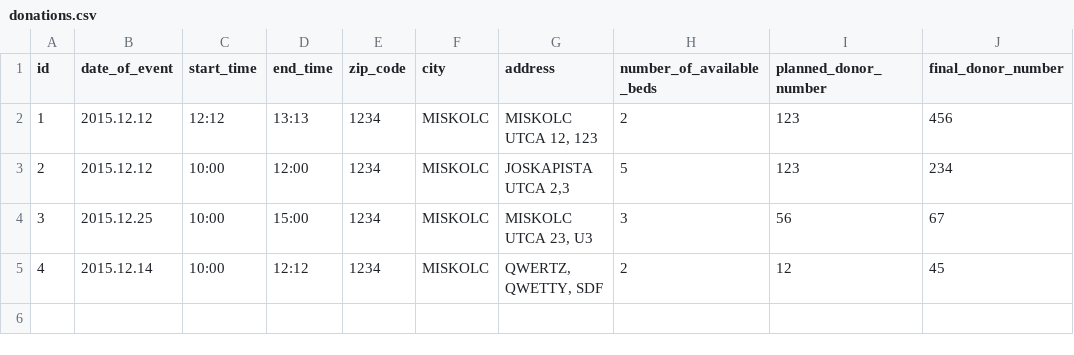
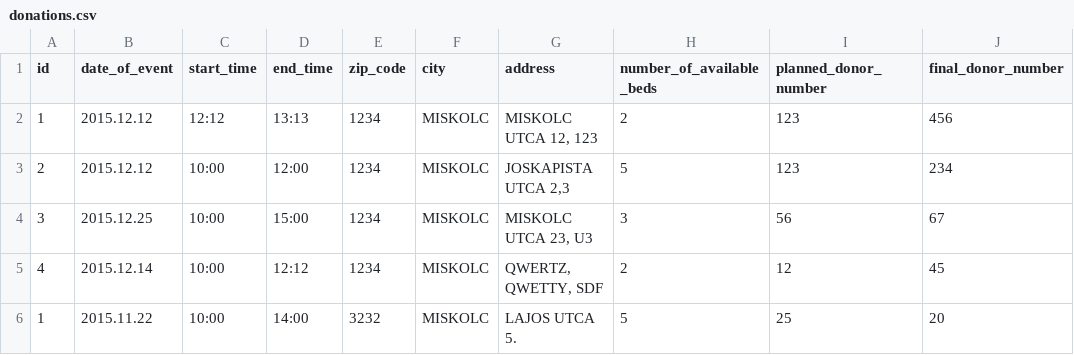
Before and after one commit to AndrasKesik/Python_BloodDonorRegistration, a CSV file: Data/donations.csv, drawn as a sheet.

```diff
--- a/Data/donations.csv
+++ b/Data/donations.csv
@@ -5 +5,2 @@ id,date_of_event,start_time,end_time,zip_code,city,address,number_of_available_b
 4,2015.12.14,10:00,12:12,1234,MISKOLC,"QWERTZ, QWETTY, SDF",2,12,45
+1,2015.11.22,10:00,14:00,3232,MISKOLC,LAJOS UTCA 5.,5,25,20
```
Also changed, not shown: 2 other files.
